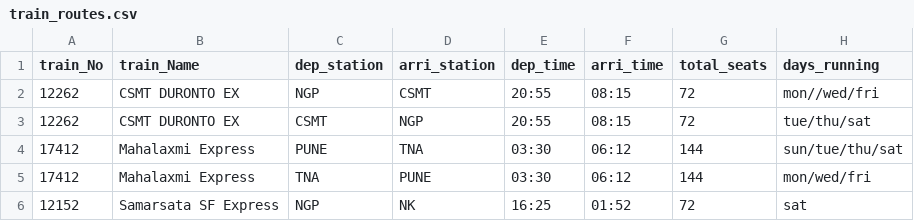
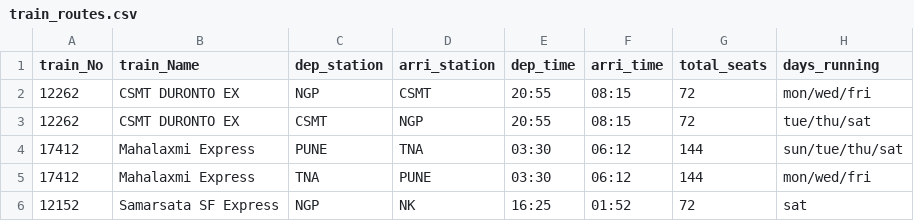
Before and after one commit to SaketThool/cs50p-project, a CSV file: train_routes.csv, drawn as a sheet.

```diff
--- a/train_routes.csv
+++ b/train_routes.csv
@@ -1,3 +1,3 @@
 train_No,train_Name,dep_station,arri_station,dep_time,arri_time,total_seats,days_running
-12262,CSMT DURONTO EX,NGP,CSMT,20:55,08:15,72,mon//wed/fri
+12262,CSMT DURONTO EX,NGP,CSMT,20:55,08:15,72,mon/wed/fri
 12262,CSMT DURONTO EX,CSMT,NGP,20:55,08:15,72,tue/thu/sat
```
Also changed, not shown: 2 other files.
